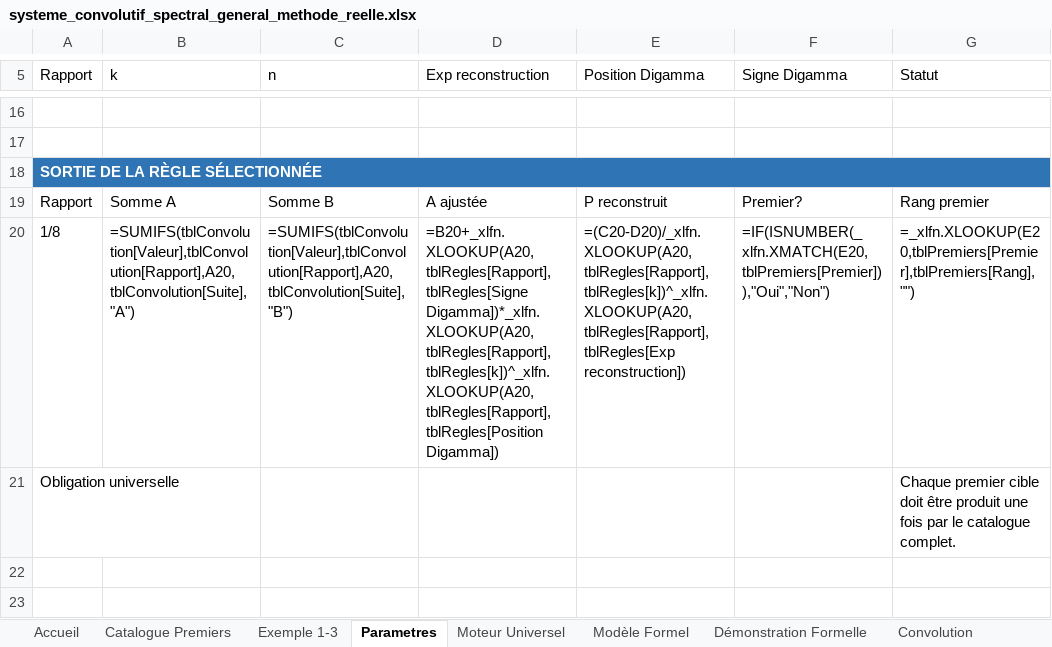
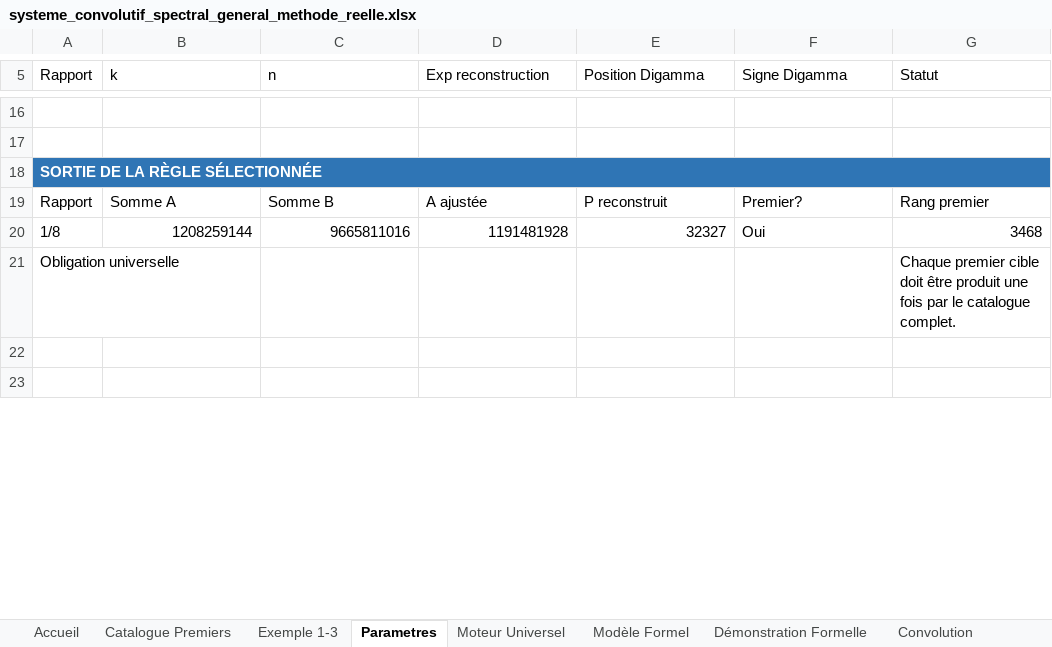
Before and after one commit to 2racinede4carreunivers-dev/agent-multiloop-Gabriel-local, an Excel workbook: systeme_convolutif_spectral_general_methode_reelle.xlsx, sheet Parametres, drawn as a sheet; only a part is shown, gaps mark what is left out; values as stored, in another font and other column widths than the file's, no borders; formulas without a stored value are shown as written; table styles not drawn; removed rows and columns are numbered as before the commit, all else as after; the diff names each change by its address in the sheet, - before the commit and + after, or states it on an @@ line.

```diff
--- a/systeme_convolutif_spectral_general_methode_reelle.xlsx (sheet Parametres)
+++ b/systeme_convolutif_spectral_general_methode_reelle.xlsx (sheet Parametres)
-row 20: 1/8 | =SUMIFS(tblConvolution[Valeur],tblConvolution[Rapport],A20,tblConvolution[Suite],"A") | =SUMIFS(tblConvolution[Valeur],tblConvolution[Rapport],A20,tblConvolution[Suite],"B") | =B20+_xlfn.XLOOKUP(A20,tblRegles[Rapport],tblRegles[Signe Digamma])*_xlfn.XLOOKUP(A20,tblRegles[Rapport],tblRegles[k])^_xlfn.XLOOKUP(A20,tblRegles[Rapport],tblRegles[Position Digamma]) | =(C20-D20)/_xlfn.XLOOKUP(A20,tblRegles[Rapport],tblRegles[k])^_xlfn.XLOOKUP(A20,tblRegles[Rapport],tblRegles[Exp reconstruction]) | =IF(ISNUMBER(_xlfn.XMATCH(E20,tblPremiers[Premier])),"Oui","Non") | =_xlfn.XLOOKUP(E20,tblPremiers[Premier],tblPremiers[Rang],"")
+row 20: 1/8 | 1208259144 | 9665811016 | 1191481928 | 32327 | Oui | 3468
```
Also changed, not shown: sheet Tests Digamma, sheet Reconstruction Universelle, sheet Modèle Formel, sheet Démonstration Formelle, sheet Moteur Universel, sheet Exemple 1-3, 7 other files.
